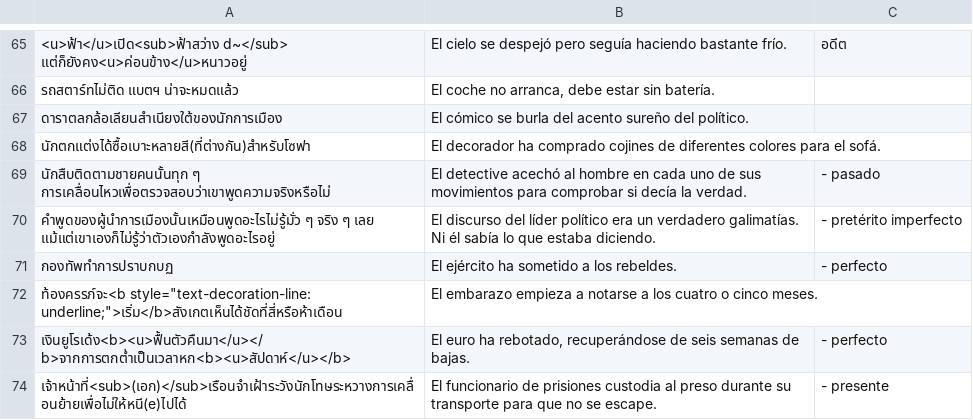
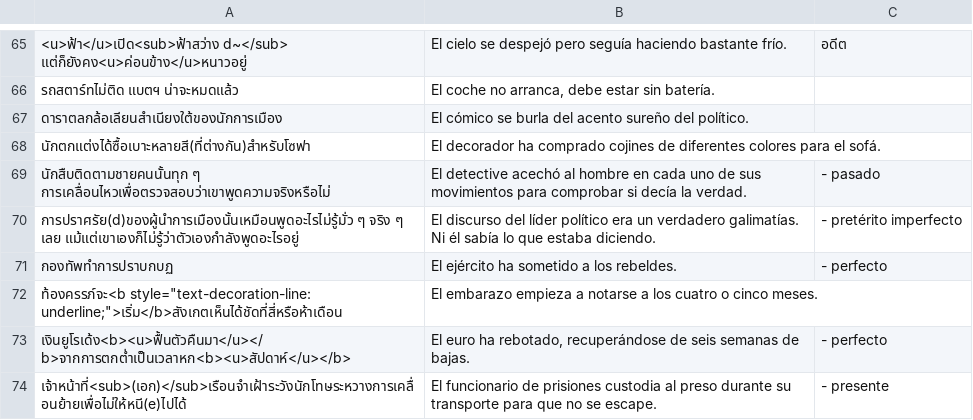
Before and after one commit to ponlawat-w/anki-collection, a CSV file: esfr - Español (Frases).csv, drawn as a sheet; only a part is shown, gaps mark what is left out; the diff names each change by its address in the sheet, - before the commit and + after, or states it on an @@ line.

```diff
--- a/esfr - Español (Frases).csv
+++ b/esfr - Español (Frases).csv
-A70: คำพูดของผู้นำการเมืองนั้นเหมือนพูดอะไรไม่รู้มั่ว ๆ จริง…
+A70: การปราศรัย(d)ของผู้นำการเมืองนั้นเหมือนพูดอะไรไม่รู้มั่ว ๆ จริง…
```
Also changed, not shown: jath - 日本語.csv, krmc - 한국어・문장.csv, 3 other files.
